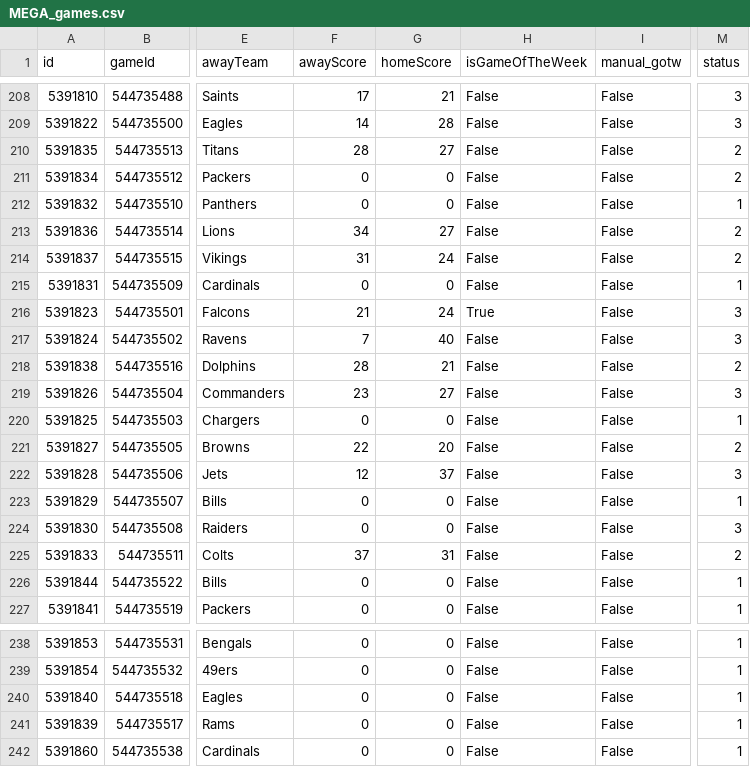
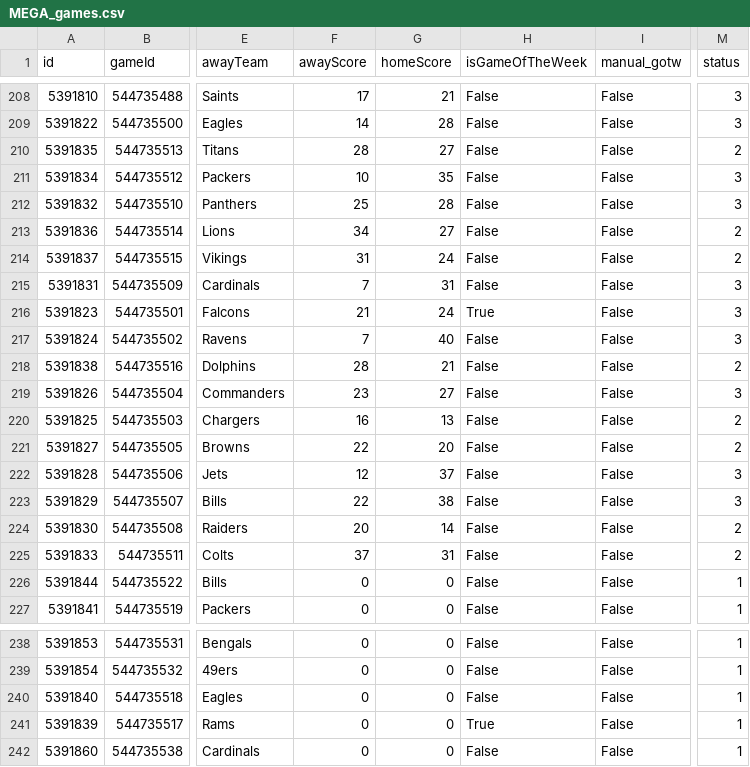
Before and after one commit to lespauI/mega_league, a CSV file: MEGA_games.csv, drawn as a sheet; only a part is shown, gaps mark what is left out; the diff names each change by its address in the sheet, - before the commit and + after, or states it on an @@ line.

```diff
--- a/MEGA_games.csv
+++ b/MEGA_games.csv
-F211 (awayScore): 0
+F211 (awayScore): 10
-G211 (homeScore): 0
+G211 (homeScore): 35
-M211 (status): 2
+M211 (status): 3
-F212 (awayScore): 0
+F212 (awayScore): 25
-G212 (homeScore): 0
+G212 (homeScore): 28
-M212 (status): 1
+M212 (status): 3
-F215 (awayScore): 0
+F215 (awayScore): 7
-G215 (homeScore): 0
+G215 (homeScore): 31
-M215 (status): 1
+M215 (status): 3
-F220 (awayScore): 0
+F220 (awayScore): 16
-G220 (homeScore): 0
+G220 (homeScore): 13
-M220 (status): 1
+M220 (status): 2
-F223 (awayScore): 0
+F223 (awayScore): 22
-G223 (homeScore): 0
+G223 (homeScore): 38
-M223 (status): 1
+M223 (status): 3
-F224 (awayScore): 0
+F224 (awayScore): 20
-G224 (homeScore): 0
+G224 (homeScore): 14
-M224 (status): 3
+M224 (status): 2
-H241 (isGameOfTheWeek): False
+H241 (isGameOfTheWeek): True
```
Also changed, not shown: MEGA_teams.csv, output/ranked_sos_by_conference.csv, 6 other files.
